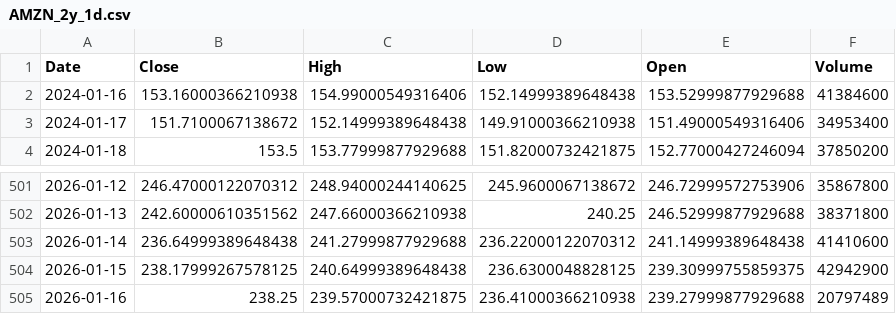
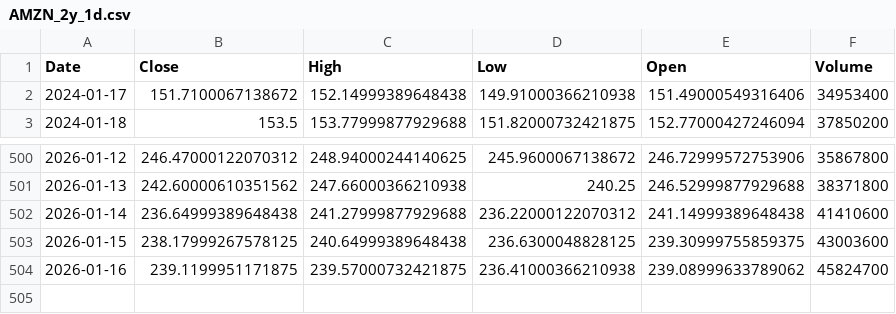
Before and after one commit to TunahanKicci/FinanceML-Pipeline, a CSV file: data/cache/AMZN_2y_1d.csv, drawn as a sheet; only a part is shown, gaps mark what is left out.

```diff
--- a/data/cache/AMZN_2y_1d.csv
+++ b/data/cache/AMZN_2y_1d.csv
@@ -1,3 +1,2 @@
 Date,Close,High,Low,Open,Volume
-2024-01-16,153.16000366210938,154.99000549316406,152.14999389648438,153.52999877929688,41384600
 2024-01-17,151.7100067138672,152.14999389648438,149.91000366210938,151.49000549316406,34953400
@@ -503,3 +502,3 @@ Date,Close,High,Low,Open,Volume
 2026-01-14,236.64999389648438,241.27999877929688,236.22000122070312,241.14999389648438,41410600
-2026-01-15,238.17999267578125,240.64999389648438,236.6300048828125,239.30999755859375,42942900
-2026-01-16,238.25,239.57000732421875,236.41000366210938,239.27999877929688,20797489
+2026-01-15,238.17999267578125,240.64999389648438,236.6300048828125,239.30999755859375,43003600
+2026-01-16,239.1199951171875,239.57000732421875,236.41000366210938,239.08999633789062,45824700
```
Also changed, not shown: data/cache/META_2y_1d.csv, data/cache/NVDA_2y_1d.csv, 18 other files.
